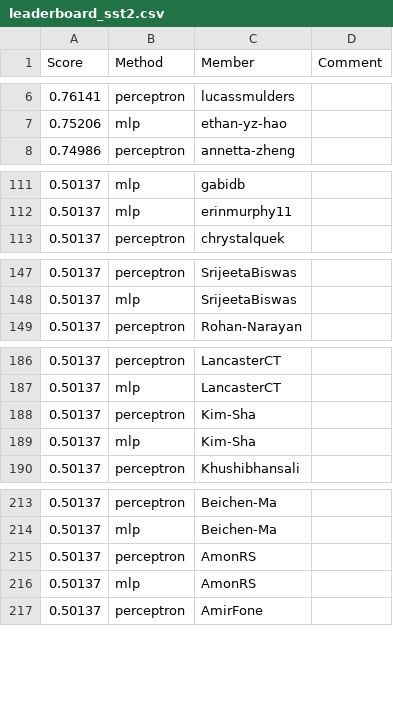
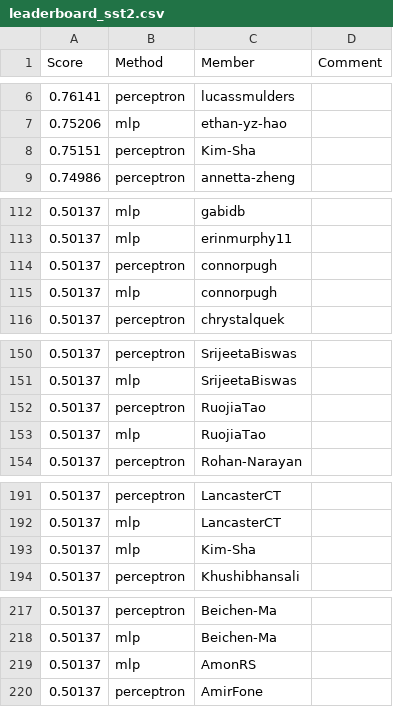
Before and after one commit to cornell-cs5740-sp24/leaderboards, a CSV file: a1/leaderboard_sst2.csv, drawn as a sheet; only a part is shown, gaps mark what is left out; removed rows and columns are numbered as before the commit, all else as after; the diff covers the shown part only; the diff names each change by its address in the sheet, - before the commit and + after, or states it on an @@ line.

Commit message:
Leaderboard Update

```diff
--- a/a1/leaderboard_sst2.csv
+++ b/a1/leaderboard_sst2.csv
+row 8: 0.75151 | perceptron | Kim-Sha
+row 114: 0.50137 | perceptron | connorpugh
+row 115: 0.50137 | mlp | connorpugh
+row 152: 0.50137 | perceptron | RuojiaTao
+row 153: 0.50137 | mlp | RuojiaTao
-row 188: 0.50137 | perceptron | Kim-Sha
-row 215: 0.50137 | perceptron | AmonRS
```
Also changed, not shown: 1 added row elsewhere in this file.
